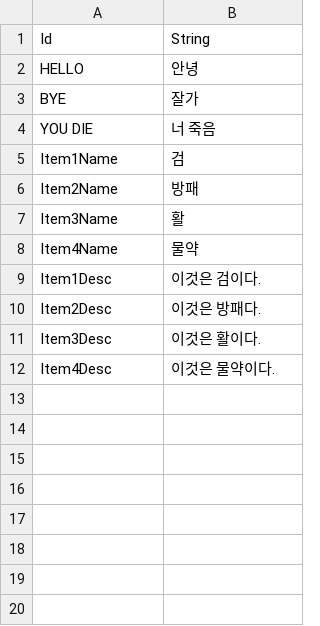
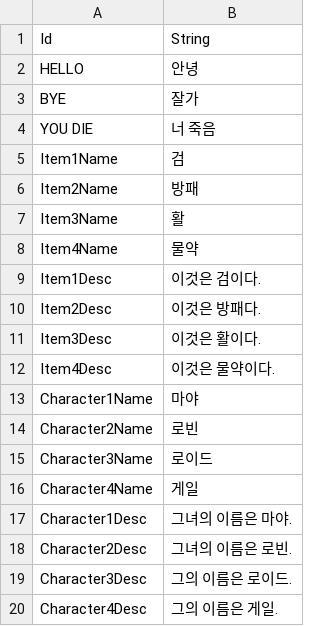
Before and after one commit to Devel-Rocket-ClassRoom/unity-file-ui-study-jinag8904, a CSV file: InputOutput/Assets/Resources/DataTables/StringTableKr.csv, drawn as a sheet.

```diff
--- a/InputOutput/Assets/Resources/DataTables/StringTableKr.csv
+++ b/InputOutput/Assets/Resources/DataTables/StringTableKr.csv
@@ -12 +12,9 @@ Item3Desc,이것은 활이다.
 Item4Desc,이것은 물약이다.
+Character1Name,마야
+Character2Name,로빈
+Character3Name,로이드
+Character4Name,게일
+Character1Desc,그녀의 이름은 마야.
+Character2Desc,그녀의 이름은 로빈.
+Character3Desc,그의 이름은 로이드.
+Character4Desc,그의 이름은 게일.
```
Also changed, not shown: InputOutput/Assets/Resources/DataTables/StringTableEn.csv, InputOutput/Assets/Resources/DataTables/StringTableJp.csv, 22 other files.
